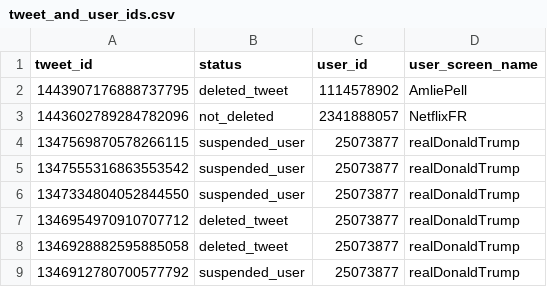
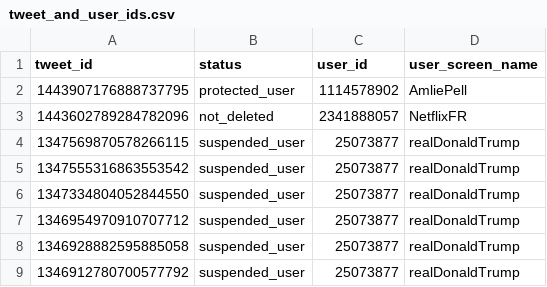
Before and after one commit to medialab/minet, a CSV file: ftest/resources/tweet_and_user_ids.csv, drawn as a sheet.

Commit message:
changed test file

```diff
--- a/ftest/resources/tweet_and_user_ids.csv
+++ b/ftest/resources/tweet_and_user_ids.csv
@@ -1,3 +1,3 @@
 tweet_id,status,user_id,user_screen_name
-1443907176888737795,deleted_tweet,1114578902,AmliePell
+1443907176888737795,protected_user,1114578902,AmliePell
 1443602789284782096,not_deleted,2341888057,NetflixFR
@@ -6,4 +6,4 @@ tweet_id,status,user_id,user_screen_name
 1347334804052844550,suspended_user,25073877,realDonaldTrump
-1346954970910707712,deleted_tweet,25073877,realDonaldTrump
-1346928882595885058,deleted_tweet,25073877,realDonaldTrump
+1346954970910707712,suspended_user,25073877,realDonaldTrump
+1346928882595885058,suspended_user,25073877,realDonaldTrump
 1346912780700577792,suspended_user,25073877,realDonaldTrump
```
